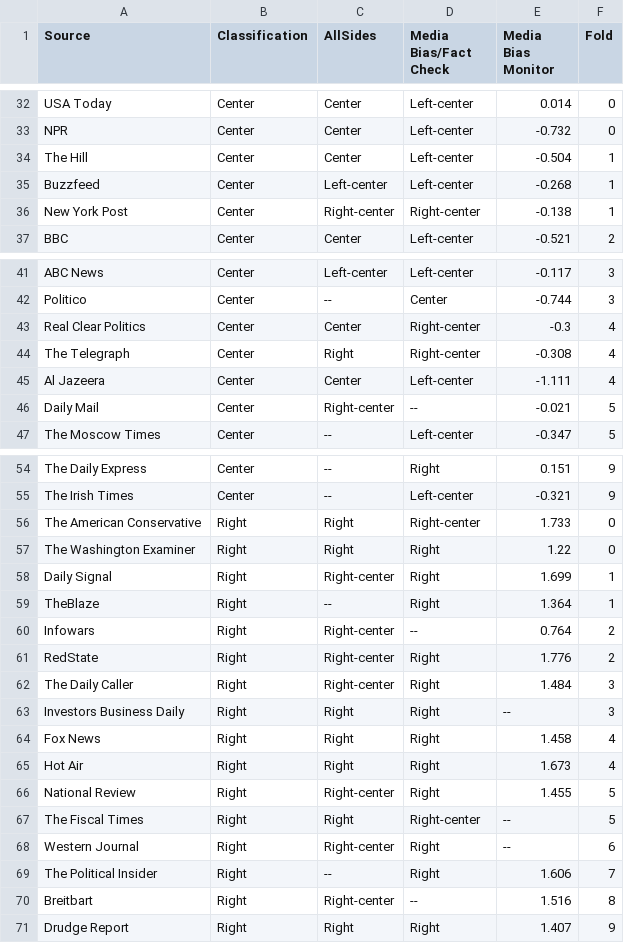
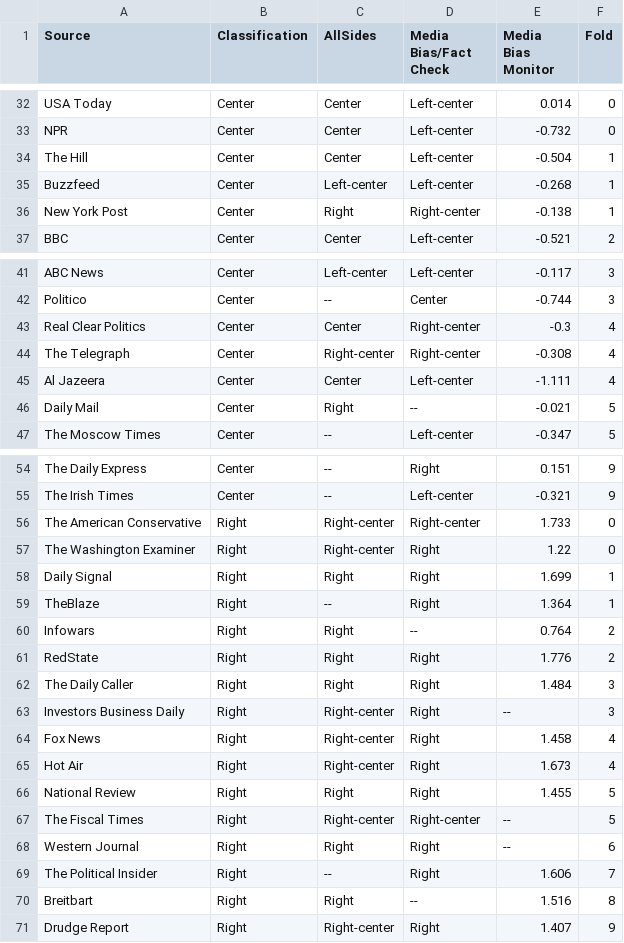
Before and after one commit to WarmCyan/news-bias-research, a CSV file: notebooks/fold_source_table.csv, drawn as a sheet; only a part is shown, gaps mark what is left out.

```diff
--- a/notebooks/fold_source_table.csv
+++ b/notebooks/fold_source_table.csv
@@ -35,3 +35,3 @@ The Hill,Center,Center,Left-center,-0.504,1
 Buzzfeed,Center,Left-center,Left-center,-0.268,1
-New York Post,Center,Right-center,Right-center,-0.138,1
+New York Post,Center,Right,Right-center,-0.138,1
 BBC,Center,Center,Left-center,-0.521,2
@@ -43,5 +43,5 @@ Politico,Center,--,Center,-0.744,3
 Real Clear Politics,Center,Center,Right-center,-0.3,4
-The Telegraph,Center,Right,Right-center,-0.308,4
+The Telegraph,Center,Right-center,Right-center,-0.308,4
 Al Jazeera,Center,Center,Left-center,-1.111,4
-Daily Mail,Center,Right-center,--,-0.021,5
+Daily Mail,Center,Right,--,-0.021,5
 The Moscow Times,Center,--,Left-center,-0.347,5
@@ -55,17 +55,17 @@ The Daily Express,Center,--,Right,0.151,9
 The Irish Times,Center,--,Left-center,-0.321,9
-The American Conservative,Right,Right,Right-center,1.733,0
-The Washington Examiner,Right,Right,Right,1.22,0
-Daily Signal,Right,Right-center,Right,1.699,1
+The American Conservative,Right,Right-center,Right-center,1.733,0
+The Washington Examiner,Right,Right-center,Right,1.22,0
+Daily Signal,Right,Right,Right,1.699,1
 TheBlaze,Right,--,Right,1.364,1
-Infowars,Right,Right-center,--,0.764,2
-RedState,Right,Right-center,Right,1.776,2
-The Daily Caller,Right,Right-center,Right,1.484,3
-Investors Business Daily,Right,Right,Right,--,3
-Fox News,Right,Right,Right,1.458,4
-Hot Air,Right,Right,Right,1.673,4
-National Review,Right,Right-center,Right,1.455,5
-The Fiscal Times,Right,Right,Right-center,--,5
-Western Journal,Right,Right-center,Right,--,6
+Infowars,Right,Right,--,0.764,2
+RedState,Right,Right,Right,1.776,2
+The Daily Caller,Right,Right,Right,1.484,3
+Investors Business Daily,Right,Right-center,Right,--,3
+Fox News,Right,Right-center,Right,1.458,4
+Hot Air,Right,Right-center,Right,1.673,4
+National Review,Right,Right,Right,1.455,5
+The Fiscal Times,Right,Right-center,Right-center,--,5
+Western Journal,Right,Right,Right,--,6
 The Political Insider,Right,--,Right,1.606,7
-Breitbart,Right,Right-center,--,1.516,8
-Drudge Report,Right,Right,Right,1.407,9
+Breitbart,Right,Right,--,1.516,8
+Drudge Report,Right,Right-center,Right,1.407,9
```
Also changed, not shown: 14 other files.
